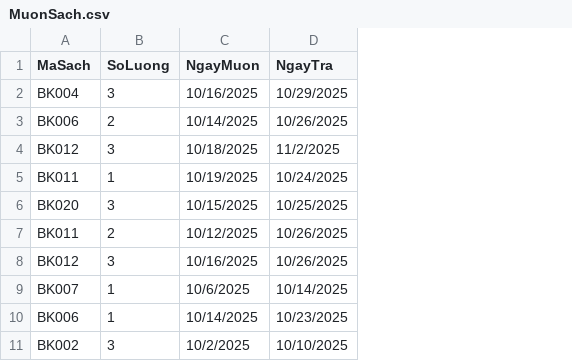
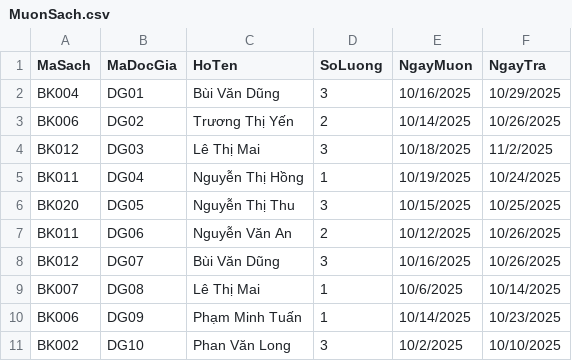
Before and after one commit to NguyenDucLongcode/Manager_Lirbary, a CSV file: Data/MuonSach.csv, drawn as a sheet; only a part is shown; the diff names each change by its address in the sheet, - before the commit and + after, or states it on an @@ line.

```diff
--- a/Data/MuonSach.csv
+++ b/Data/MuonSach.csv
+column B (MaDocGia), rows 2-11: DG01 | DG02 | DG03 | DG04 | DG05 | DG06 | DG07 | DG08 | DG09 | DG10
+column C (HoTen), rows 2-11: Bùi Văn Dũng | Trương Thị Yến | Lê Thị Mai | Nguyễn Thị Hồng | Nguyễn Thị Thu | Nguyễn Văn An | Bùi Văn Dũng | Lê Thị Mai | Phạm Minh Tuấn | Phan Văn Long
```
Also changed, not shown: 5 other files.
